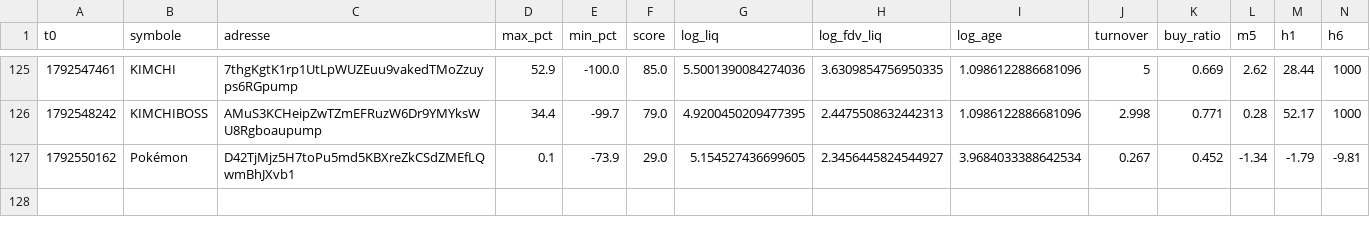
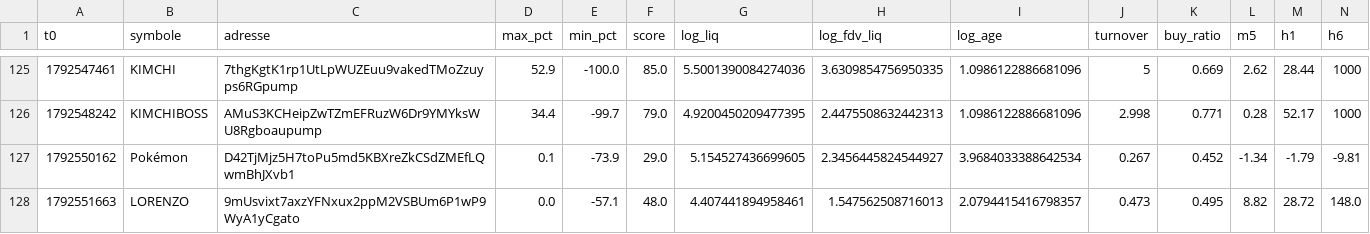
Before and after one commit to oshua888/memebot-, a CSV file: observations.csv, drawn as a sheet; only a part is shown, gaps mark what is left out; rows hold the shown columns only; the diff names each change by its address in the sheet, - before the commit and + after, or states it on an @@ line.

```diff
--- a/observations.csv
+++ b/observations.csv
+row 128: 1792551663 | LORENZO | 9mUsvixt7axzYFNxux2ppM2VSBUm6P1wP9WyA1yCgato | 0.0 | -57.1 | 48.0 | 4.407441894958461 | 1.547562508716013 | 2.0794415416798357 | 0.473 | 0.495 | 8.82 | 28.72 | 148.0
```
Also changed, not shown: 4 other files.
